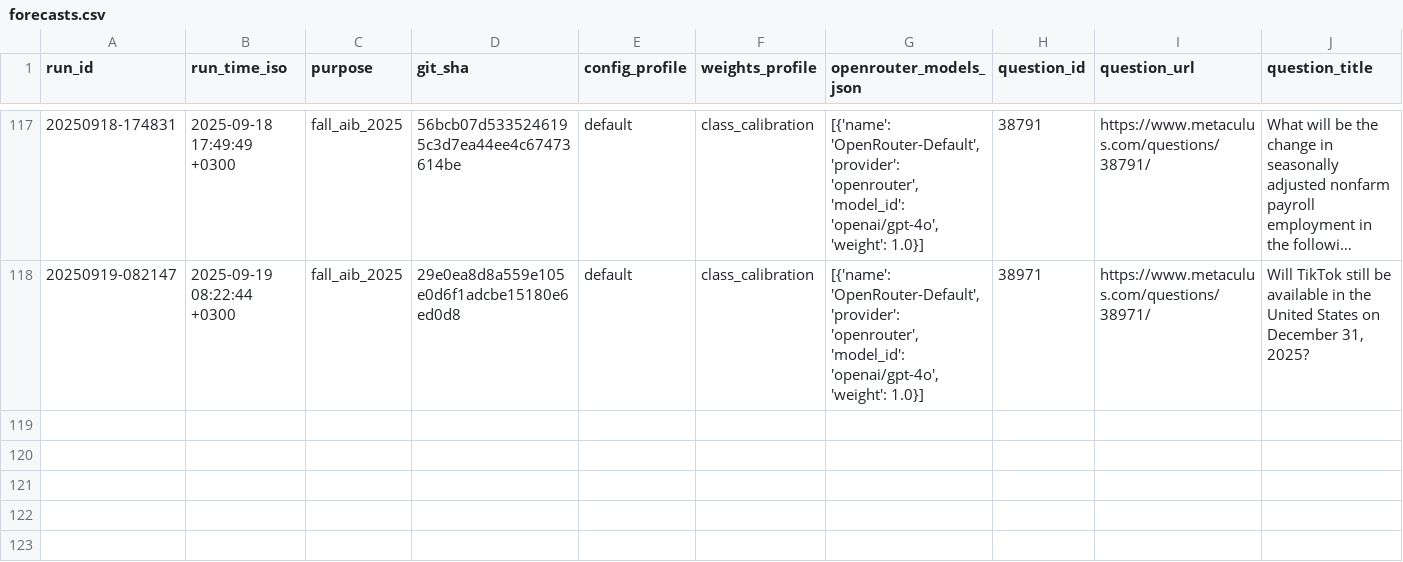
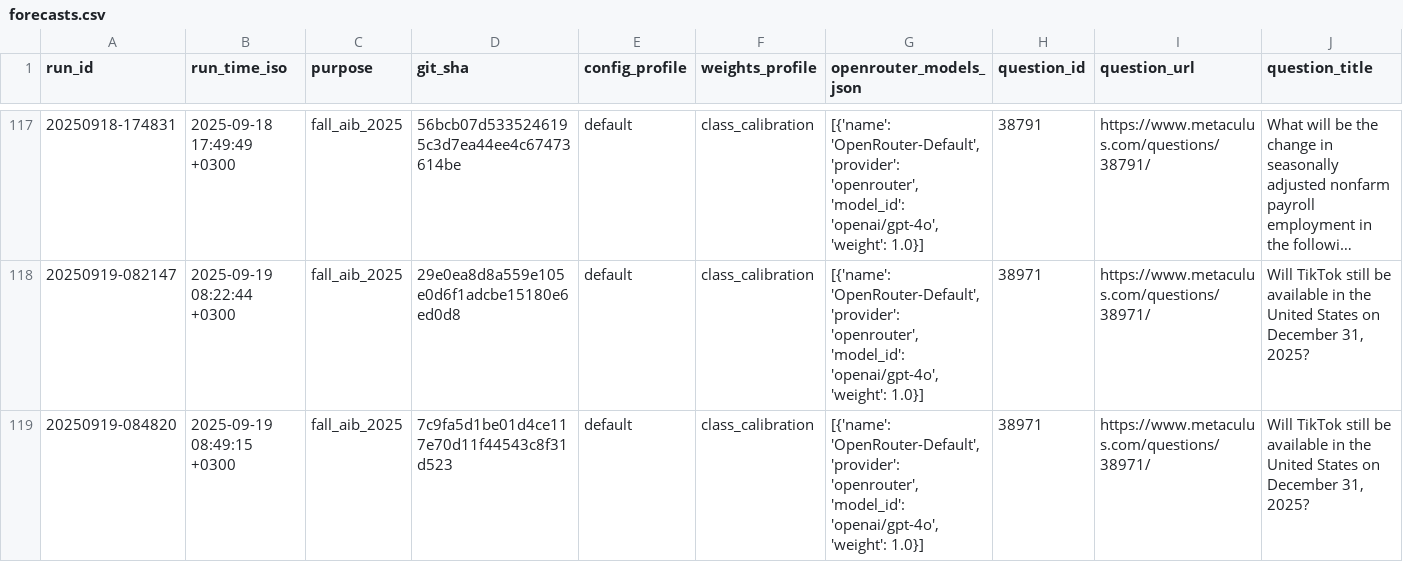
Before and after one commit to Metaculus/metac-bot-template, a CSV file: forecasts.csv, drawn as a sheet; only a part is shown, gaps mark what is left out; long unchanged cells end in …; rows hold the shown columns only; the diff names each change by its address in the sheet, - before the commit and + after, or states it on an @@ line.

```diff
--- a/forecasts.csv
+++ b/forecasts.csv
+row 119: 20250919-084820 | 2025-09-19 08:49:15 +0300 | fall_aib_2025 | 7c9fa5d1be01d4ce117e70d11f44543c8f31d523 | default | class_calibration | [{'name': 'OpenRouter-Default', 'provider': 'openrouter', 'model_id': 'openai/gpt-4o', 'weight': 1.0}] | 38971 | https://www.metaculus.com/questions/38971/ | Will TikTok still be available in the United States on December 31, 2025?
```
Also changed, not shown: 1 other file.
